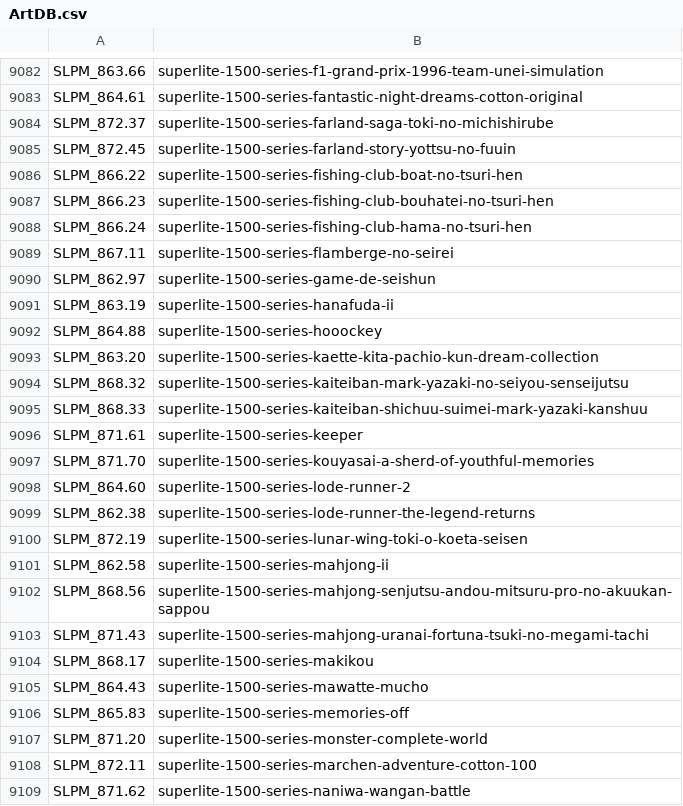
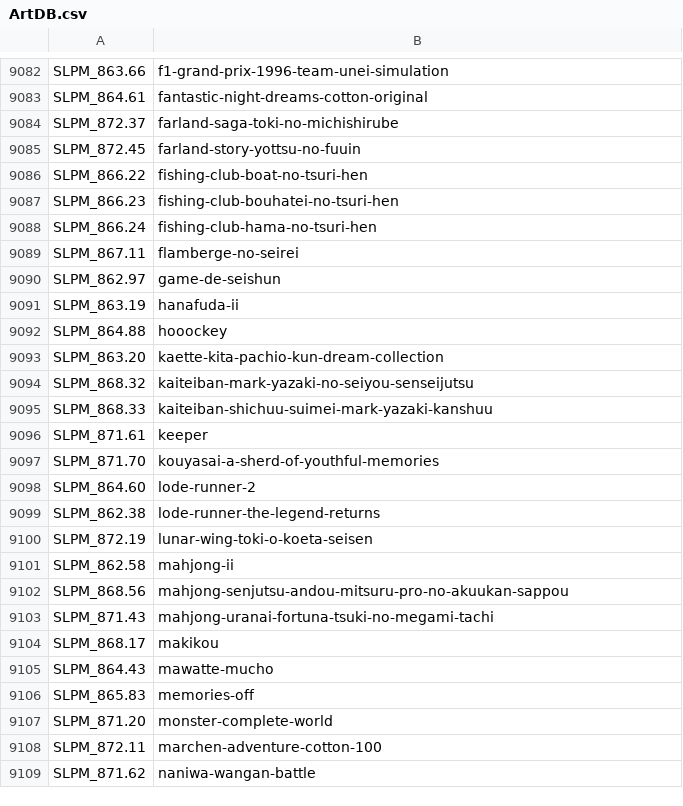
Before and after one commit to ahmedmoselhi/PSBBN-Definitive-English-Patch, a CSV file: helper/ArtDB.csv, drawn as a sheet; only a part is shown, gaps mark what is left out; the diff covers the shown part only; the diff names each change by its address in the sheet, - before the commit and + after, or states it on an @@ line.

```diff
--- a/helper/ArtDB.csv
+++ b/helper/ArtDB.csv
-B9082: superlite-1500-series-f1-grand-prix-1996-team-unei-simulation
+B9082: f1-grand-prix-1996-team-unei-simulation
-B9083: superlite-1500-series-fantastic-night-dreams-cotton-original
+B9083: fantastic-night-dreams-cotton-original
-B9084: superlite-1500-series-farland-saga-toki-no-michishirube
+B9084: farland-saga-toki-no-michishirube
-B9085: superlite-1500-series-farland-story-yottsu-no-fuuin
+B9085: farland-story-yottsu-no-fuuin
-B9086: superlite-1500-series-fishing-club-boat-no-tsuri-hen
+B9086: fishing-club-boat-no-tsuri-hen
-B9087: superlite-1500-series-fishing-club-bouhatei-no-tsuri-hen
+B9087: fishing-club-bouhatei-no-tsuri-hen
-B9088: superlite-1500-series-fishing-club-hama-no-tsuri-hen
+B9088: fishing-club-hama-no-tsuri-hen
-B9089: superlite-1500-series-flamberge-no-seirei
+B9089: flamberge-no-seirei
-B9090: superlite-1500-series-game-de-seishun
+B9090: game-de-seishun
-B9091: superlite-1500-series-hanafuda-ii
+B9091: hanafuda-ii
-B9092: superlite-1500-series-hooockey
+B9092: hooockey
-B9093: superlite-1500-series-kaette-kita-pachio-kun-dream-collection
+B9093: kaette-kita-pachio-kun-dream-collection
-B9094: superlite-1500-series-kaiteiban-mark-yazaki-no-seiyou-senseijutsu
+B9094: kaiteiban-mark-yazaki-no-seiyou-senseijutsu
-B9095: superlite-1500-series-kaiteiban-shichuu-suimei-mark-yazaki-kanshuu
+B9095: kaiteiban-shichuu-suimei-mark-yazaki-kanshuu
-B9096: superlite-1500-series-keeper
+B9096: keeper
-B9097: superlite-1500-series-kouyasai-a-sherd-of-youthful-memories
+B9097: kouyasai-a-sherd-of-youthful-memories
-B9098: superlite-1500-series-lode-runner-2
+B9098: lode-runner-2
-B9099: superlite-1500-series-lode-runner-the-legend-returns
+B9099: lode-runner-the-legend-returns
-B9100: superlite-1500-series-lunar-wing-toki-o-koeta-seisen
+B9100: lunar-wing-toki-o-koeta-seisen
-B9101: superlite-1500-series-mahjong-ii
+B9101: mahjong-ii
-B9102: superlite-1500-series-mahjong-senjutsu-andou-mitsuru-pro-no-akuukan-sappou
+B9102: mahjong-senjutsu-andou-mitsuru-pro-no-akuukan-sappou
-B9103: superlite-1500-series-mahjong-uranai-fortuna-tsuki-no-megami-tachi
+B9103: mahjong-uranai-fortuna-tsuki-no-megami-tachi
-B9104: superlite-1500-series-makikou
+B9104: makikou
-B9105: superlite-1500-series-mawatte-mucho
+B9105: mawatte-mucho
-B9106: superlite-1500-series-memories-off
+B9106: memories-off
-B9107: superlite-1500-series-monster-complete-world
+B9107: monster-complete-world
-B9108: superlite-1500-series-marchen-adventure-cotton-100
+B9108: marchen-adventure-cotton-100
-B9109: superlite-1500-series-naniwa-wangan-battle
+B9109: naniwa-wangan-battle
```
Also changed, not shown: 89 edited cells elsewhere in this file.
